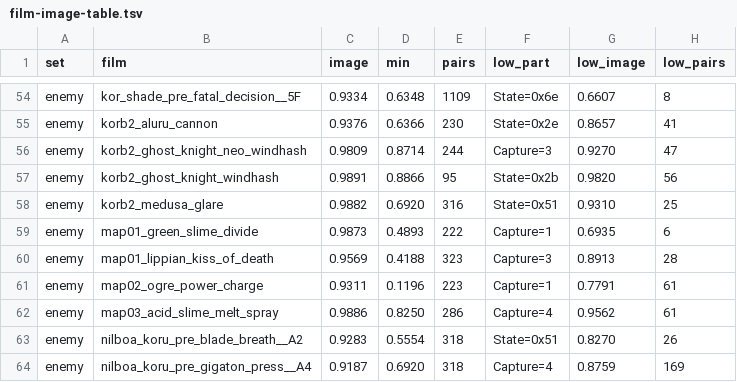
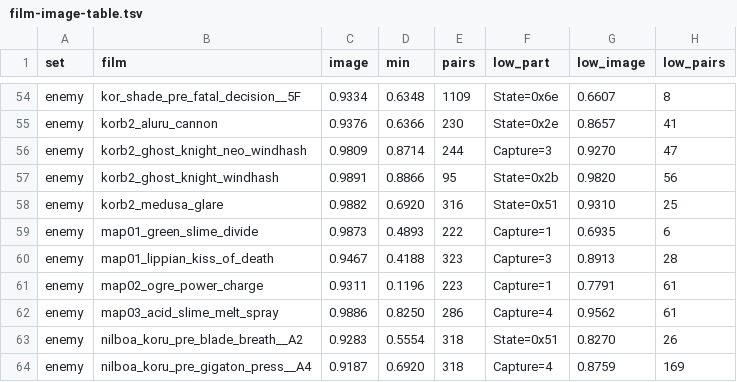
Before and after one commit to AndrewAltimit/legend-of-legaia-re, a TSV file: scripts/ci/film-image-table.tsv, drawn as a sheet; only a part is shown, gaps mark what is left out.

```diff
--- a/scripts/ci/film-image-table.tsv
+++ b/scripts/ci/film-image-table.tsv
@@ -59,3 +59,3 @@ enemy	korb2_medusa_glare	0.9882	0.6920	316	State=0x51	0.9310	25
 enemy	map01_green_slime_divide	0.9873	0.4893	222	Capture=1	0.6935	6
-enemy	map01_lippian_kiss_of_death	0.9569	0.4188	323	Capture=3	0.8913	28
+enemy	map01_lippian_kiss_of_death	0.9467	0.4188	323	Capture=3	0.8913	28
 enemy	map02_ogre_power_charge	0.9311	0.1196	223	Capture=1	0.7791	61
```
Also changed, not shown: 2 other files.
